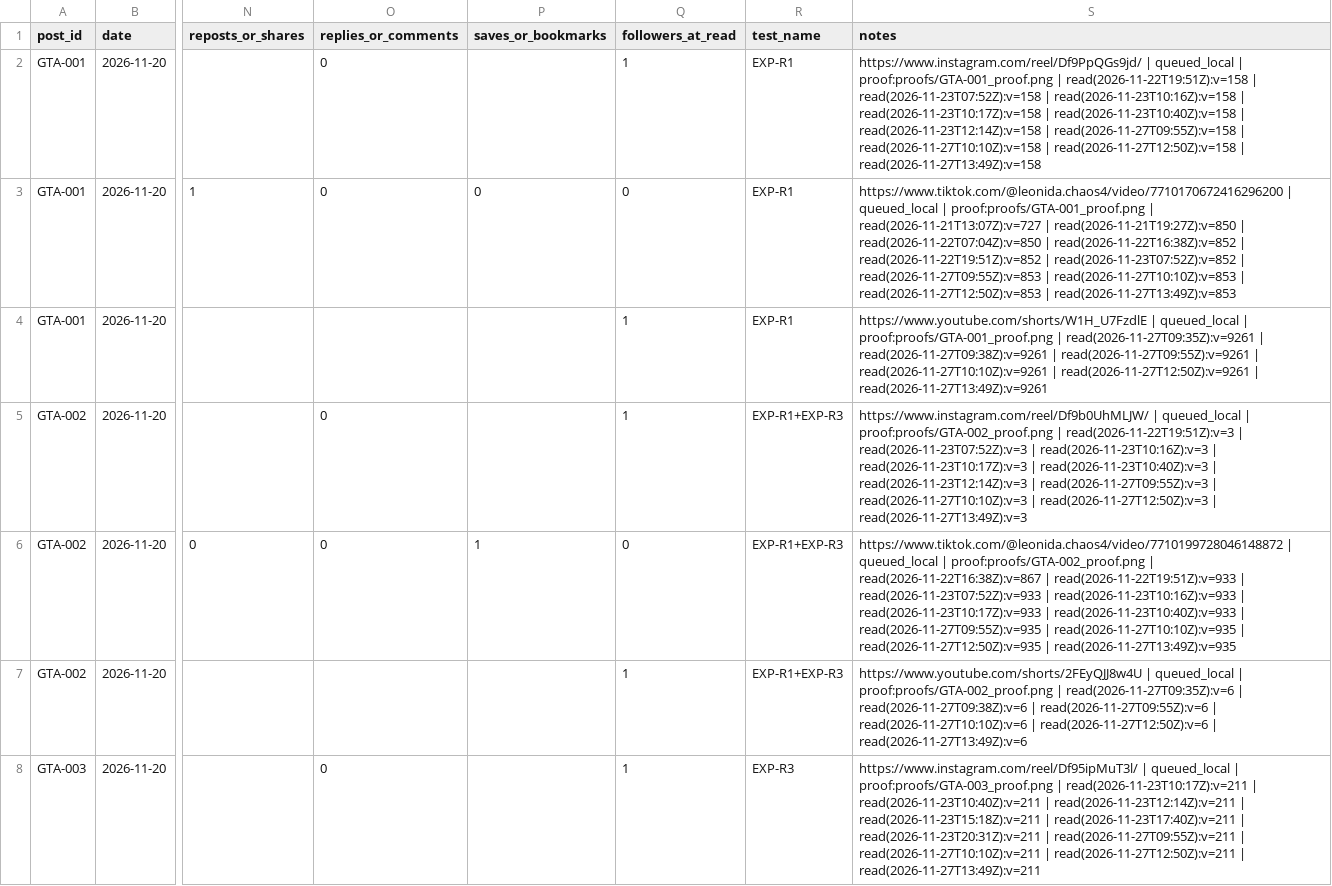
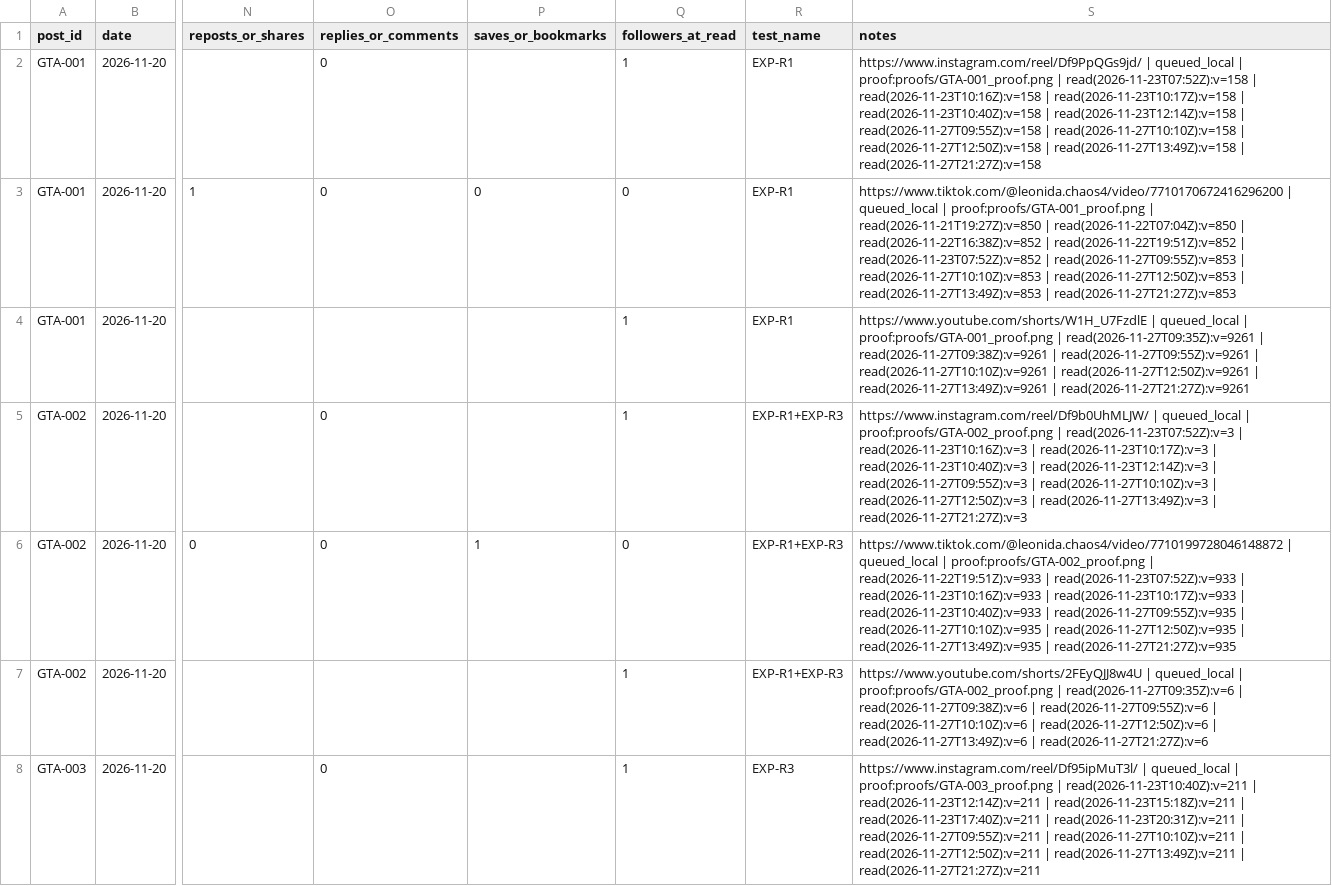
Before and after one commit to MAYOR-G/gta6-clipping-page, a CSV file: scoreboard.csv, drawn as a sheet; only a part is shown, gaps mark what is left out; the diff covers the shown part only; the diff names each change by its address in the sheet, - before the commit and + after, or states it on an @@ line.

```diff
--- a/scoreboard.csv
+++ b/scoreboard.csv
-S2 (notes): …proof:proofs/GTA-001_proof.png | read(2026-11-22T19:51Z):v=158 | read(2026-11-23T07:52Z):v=158 | read(2026-11-23T10:16Z):v=158 | read(2026-11-23T10:17Z):v=158 | read(2026-11-23T10:40Z):v=158 | read(2026-11-23T12:14Z):v=158 | read(2026-11-27T09:55Z):v=158 | read(2026-11-27T10:10Z):v=158 | read(2026-11-27T12:50Z):v=158 | read(2026-11-27T13:49Z):v=158
+S2 (notes): …proof:proofs/GTA-001_proof.png | read(2026-11-23T07:52Z):v=158 | read(2026-11-23T10:16Z):v=158 | read(2026-11-23T10:17Z):v=158 | read(2026-11-23T10:40Z):v=158 | read(2026-11-23T12:14Z):v=158 | read(2026-11-27T09:55Z):v=158 | read(2026-11-27T10:10Z):v=158 | read(2026-11-27T12:50Z):v=158 | read(2026-11-27T13:49Z):v=158 | read(2026-11-27T21:27Z):v=158
-S3 (notes): …proof:proofs/GTA-001_proof.png | read(2026-11-21T13:07Z):v=727 | read(2026-11-21T19:27Z):v=850 | read(2026-11-22T07:04Z):v=850 | read(2026-11-22T16:38Z):v=852 | read(2026-11-22T19:51Z):v=852 | read(2026-11-23T07:52Z):v=852 | read(2026-11-27T09:55Z):v=853 | read(2026-11-27T10:10Z):v=853 | read(2026-11-27T12:50Z):v=853 | read(2026-11-27T13:49Z):v=853
+S3 (notes): …proof:proofs/GTA-001_proof.png | read(2026-11-21T19:27Z):v=850 | read(2026-11-22T07:04Z):v=850 | read(2026-11-22T16:38Z):v=852 | read(2026-11-22T19:51Z):v=852 | read(2026-11-23T07:52Z):v=852 | read(2026-11-27T09:55Z):v=853 | read(2026-11-27T10:10Z):v=853 | read(2026-11-27T12:50Z):v=853 | read(2026-11-27T13:49Z):v=853 | read(2026-11-27T21:27Z):v=853
-S4 (notes): …| read(2026-11-27T13:49Z):v=9261
+S4 (notes): …| read(2026-11-27T13:49Z):v=9261 | read(2026-11-27T21:27Z):v=9261
-S5 (notes): …proof:proofs/GTA-002_proof.png | read(2026-11-22T19:51Z):v=3 | read(2026-11-23T07:52Z):v=3 | read(2026-11-23T10:16Z):v=3 | read(2026-11-23T10:17Z):v=3 | read(2026-11-23T10:40Z):v=3 | read(2026-11-23T12:14Z):v=3 | read(2026-11-27T09:55Z):v=3 | read(2026-11-27T10:10Z):v=3 | read(2026-11-27T12:50Z):v=3 | read(2026-11-27T13:49Z):v=3
+S5 (notes): …proof:proofs/GTA-002_proof.png | read(2026-11-23T07:52Z):v=3 | read(2026-11-23T10:16Z):v=3 | read(2026-11-23T10:17Z):v=3 | read(2026-11-23T10:40Z):v=3 | read(2026-11-23T12:14Z):v=3 | read(2026-11-27T09:55Z):v=3 | read(2026-11-27T10:10Z):v=3 | read(2026-11-27T12:50Z):v=3 | read(2026-11-27T13:49Z):v=3 | read(2026-11-27T21:27Z):v=3
-S6 (notes): …proof:proofs/GTA-002_proof.png | read(2026-11-22T16:38Z):v=867 | read(2026-11-22T19:51Z):v=933 | read(2026-11-23T07:52Z):v=933 | read(2026-11-23T10:16Z):v=933 | read(2026-11-23T10:17Z):v=933 | read(2026-11-23T10:40Z):v=933 | read(2026-11-27T09:55Z):v=935 | read(2026-11-27T10:10Z):v=935 | read(2026-11-27T12:50Z):v=935 | read(2026-11-27T13:49Z):v=935
+S6 (notes): …proof:proofs/GTA-002_proof.png | read(2026-11-22T19:51Z):v=933 | read(2026-11-23T07:52Z):v=933 | read(2026-11-23T10:16Z):v=933 | read(2026-11-23T10:17Z):v=933 | read(2026-11-23T10:40Z):v=933 | read(2026-11-27T09:55Z):v=935 | read(2026-11-27T10:10Z):v=935 | read(2026-11-27T12:50Z):v=935 | read(2026-11-27T13:49Z):v=935 | read(2026-11-27T21:27Z):v=935
-S7 (notes): …| read(2026-11-27T13:49Z):v=6
+S7 (notes): …| read(2026-11-27T13:49Z):v=6 | read(2026-11-27T21:27Z):v=6
-S8 (notes): …proof:proofs/GTA-003_proof.png | read(2026-11-23T10:17Z):v=211 | read(2026-11-23T10:40Z):v=211 | read(2026-11-23T12:14Z):v=211 | read(2026-11-23T15:18Z):v=211 | read(2026-11-23T17:40Z):v=211 | read(2026-11-23T20:31Z):v=211 | read(2026-11-27T09:55Z):v=211 | read(2026-11-27T10:10Z):v=211 | read(2026-11-27T12:50Z):v=211 | read(2026-11-27T13:49Z):v=211
+S8 (notes): …proof:proofs/GTA-003_proof.png | read(2026-11-23T10:40Z):v=211 | read(2026-11-23T12:14Z):v=211 | read(2026-11-23T15:18Z):v=211 | read(2026-11-23T17:40Z):v=211 | read(2026-11-23T20:31Z):v=211 | read(2026-11-27T09:55Z):v=211 | read(2026-11-27T10:10Z):v=211 | read(2026-11-27T12:50Z):v=211 | read(2026-11-27T13:49Z):v=211 | read(2026-11-27T21:27Z):v=211
```
Also changed, not shown: 100 edited cells elsewhere in this file, 3 other files.
